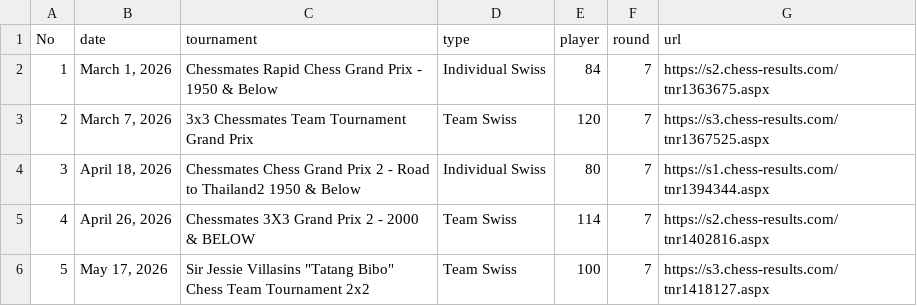
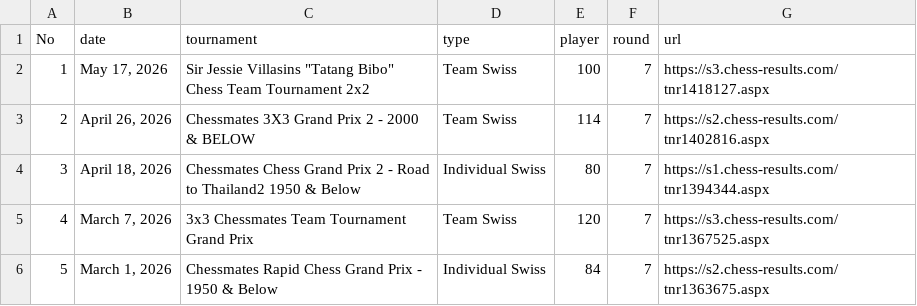
Before and after one commit to mythrilh3ml0ck/ChessMatesPHRatings, a CSV file: CMP/CMTournamentDB.csv, drawn as a sheet.

Commit message:
Add files via upload

```diff
--- a/CMP/CMTournamentDB.csv
+++ b/CMP/CMTournamentDB.csv
@@ -1,6 +1,6 @@
 No,date,tournament,type,player,round,url
-1,"March 1, 2026",Chessmates Rapid Chess Grand Prix - 1950 & Below,Individual Swiss,84,7,https://s2.chess-results.com/tnr1363675.aspx
-2,"March 7, 2026",3x3 Chessmates Team Tournament Grand Prix,Team Swiss,120,7,https://s3.chess-results.com/tnr1367525.aspx
+1,"May 17, 2026","Sir Jessie Villasins ""Tatang Bibo"" Chess Team Tournament 2x2",Team Swiss,100,7,https://s3.chess-results.com/tnr1418127.aspx
+2,"April 26, 2026",Chessmates 3X3 Grand Prix 2 - 2000 & BELOW,Team Swiss,114,7,https://s2.chess-results.com/tnr1402816.aspx
 3,"April 18, 2026",Chessmates Chess Grand Prix 2 - Road to Thailand2 1950 & Below,Individual Swiss,80,7,https://s1.chess-results.com/tnr1394344.aspx
-4,"April 26, 2026",Chessmates 3X3 Grand Prix 2 - 2000 & BELOW,Team Swiss,114,7,https://s2.chess-results.com/tnr1402816.aspx
-5,"May 17, 2026","Sir Jessie Villasins ""Tatang Bibo"" Chess Team Tournament 2x2",Team Swiss,100,7,https://s3.chess-results.com/tnr1418127.aspx
+4,"March 7, 2026",3x3 Chessmates Team Tournament Grand Prix,Team Swiss,120,7,https://s3.chess-results.com/tnr1367525.aspx
+5,"March 1, 2026",Chessmates Rapid Chess Grand Prix - 1950 & Below,Individual Swiss,84,7,https://s2.chess-results.com/tnr1363675.aspx
```
